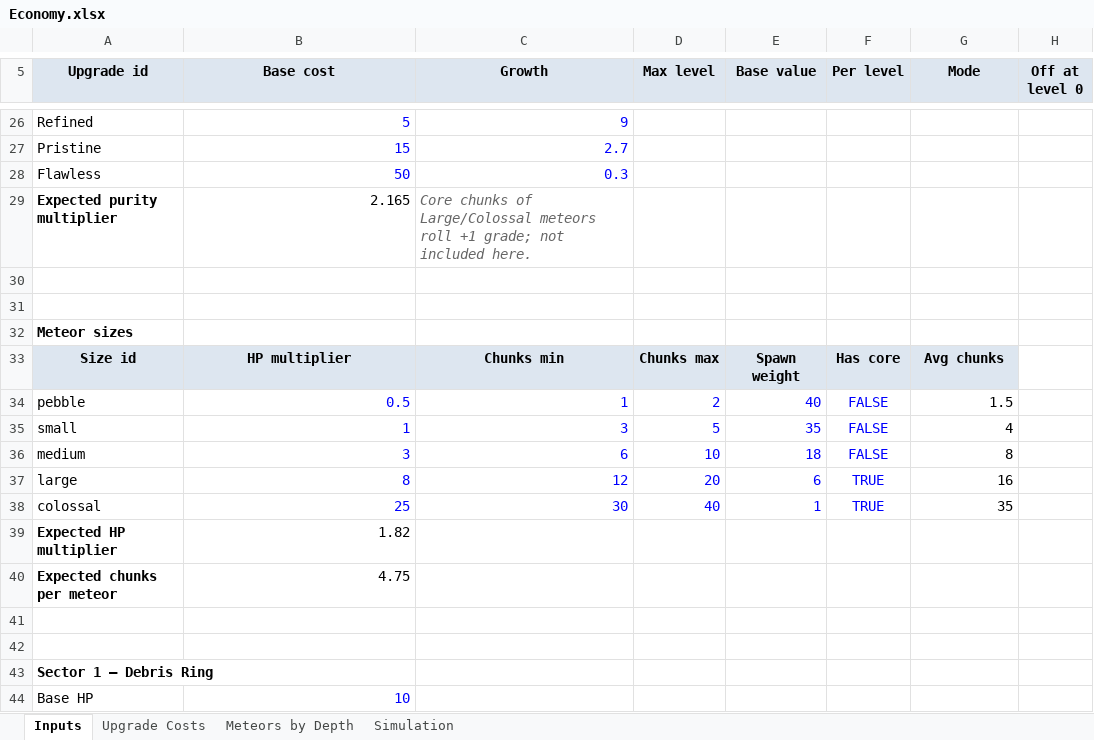
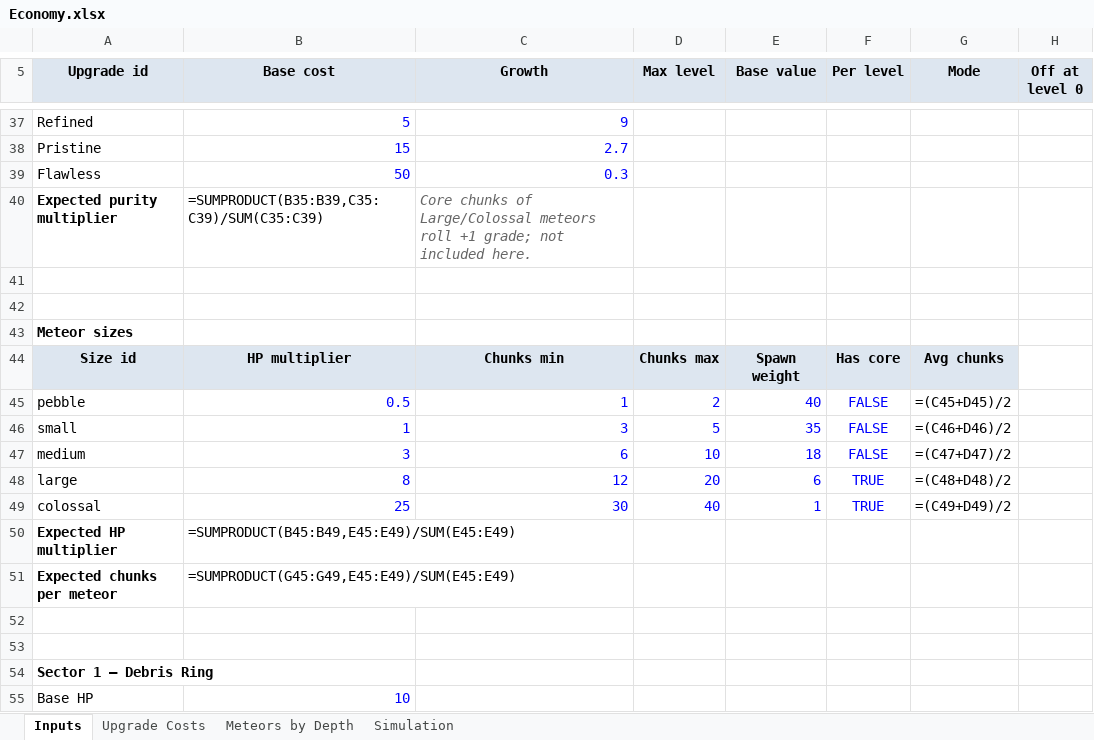
Before and after one commit to AleksandarTanev/void-prospector, an Excel workbook: docs/economy/Economy.xlsx, sheet Inputs, drawn as a sheet; only a part is shown, gaps mark what is left out; values as stored, in another font and other column widths than the file's, no borders; formulas without a stored value are shown as written; addresses are those after the commit; the diff covers the shown part only; the diff names each change by its address in the sheet, - before the commit and + after, or states it on an @@ line.

```diff
--- a/docs/economy/Economy.xlsx (sheet Inputs)
+++ b/docs/economy/Economy.xlsx (sheet Inputs)
-B40 (Base cost): 2.165
+B40 (Base cost): =SUMPRODUCT(B35:B39,C35:C39)/SUM(C35:C39)
-G45 (Mode): 1.5
+G45 (Mode): =(C45+D45)/2
-G46 (Mode): 4
+G46 (Mode): =(C46+D46)/2
-G47 (Mode): 8
+G47 (Mode): =(C47+D47)/2
-G48 (Mode): 16
+G48 (Mode): =(C48+D48)/2
-G49 (Mode): 35
+G49 (Mode): =(C49+D49)/2
-B50 (Base cost): 1.82
+B50 (Base cost): =SUMPRODUCT(B45:B49,E45:E49)/SUM(E45:E49)
-B51 (Base cost): 4.75
+B51 (Base cost): =SUMPRODUCT(G45:G49,E45:E49)/SUM(E45:E49)
```
Also changed, not shown: 11 added rows and 8 edited cells elsewhere in this sheet, sheet Simulation, sheet Upgrade Costs, sheet Meteors by Depth, 44 other files.
